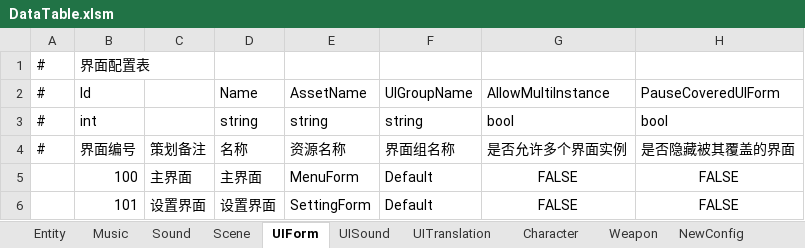
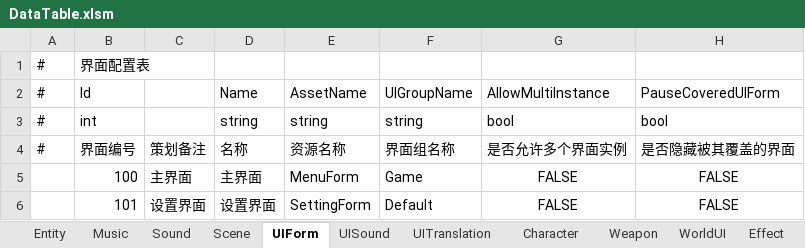
Before and after one commit to convicted-felines/Shard-Shot, an Excel workbook: Assets/MainGame/DataTables/Excel/DataTable.xlsm, sheet UIForm, drawn as a sheet; values as stored, in another font and other column widths than the file's, no borders; the diff names each change by its address in the sheet, - before the commit and + after, or states it on an @@ line.

```diff
--- a/Assets/MainGame/DataTables/Excel/DataTable.xlsm (sheet UIForm)
+++ b/Assets/MainGame/DataTables/Excel/DataTable.xlsm (sheet UIForm)
-F5: Default
+F5: Game
```
Also changed, not shown: sheet Weapon, sheet WorldUI, sheet Effect, sheet Character, other sheet tabs, 39 other files.
